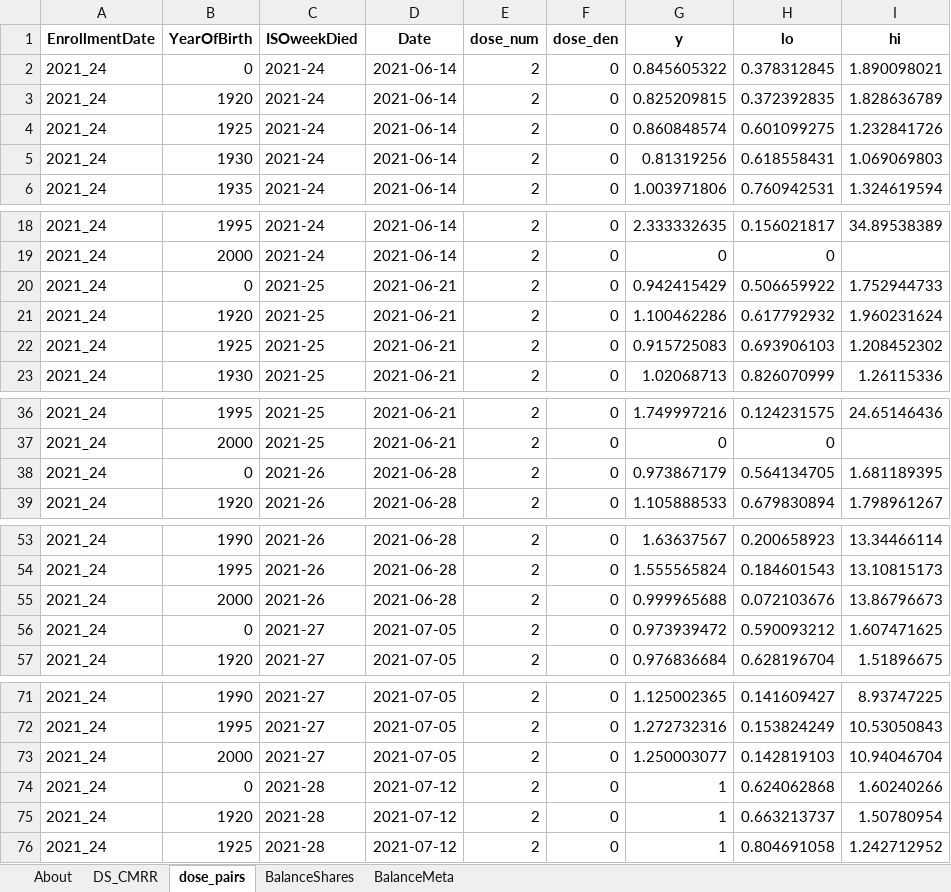
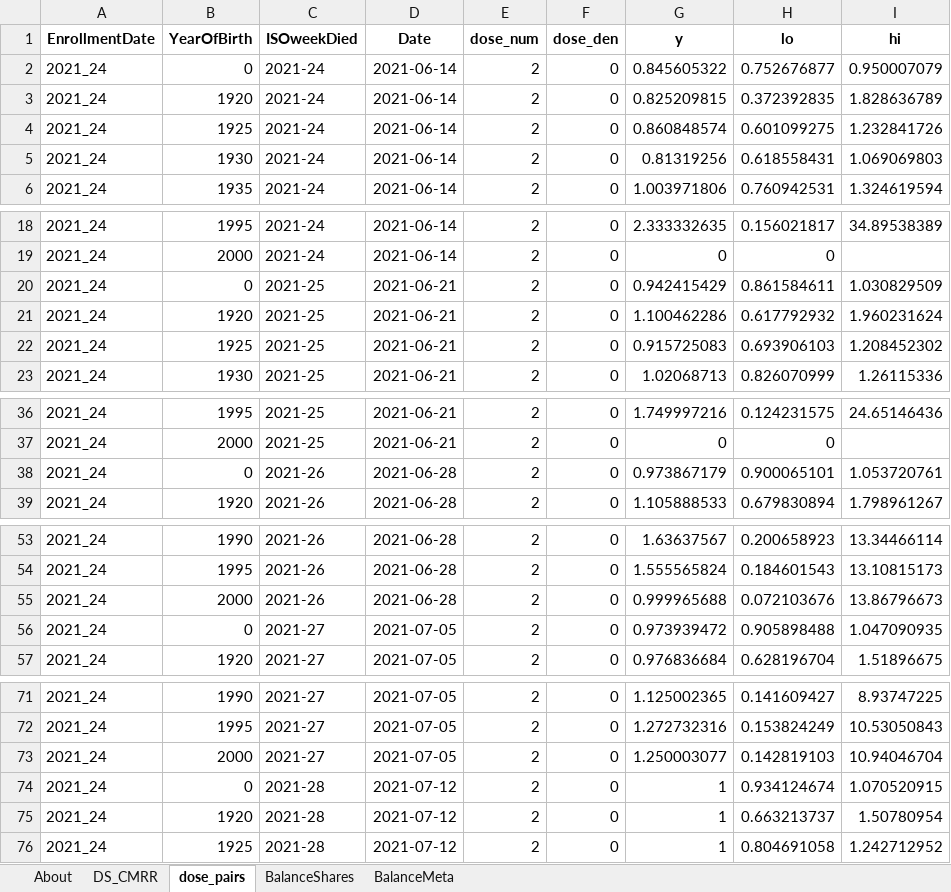
Before and after one commit to skirsch/KCOR, an Excel workbook: validation/DS-CMRR/out/DS-CMRR_output.xlsx, sheet dose_pairs, drawn as a sheet; only a part is shown, gaps mark what is left out; values as stored, in another font and other column widths than the file's, no borders; the diff covers the shown part only; the diff names each change by its address in the sheet, - before the commit and + after, or states it on an @@ line.

```diff
--- a/validation/DS-CMRR/out/DS-CMRR_output.xlsx (sheet dose_pairs)
+++ b/validation/DS-CMRR/out/DS-CMRR_output.xlsx (sheet dose_pairs)
-H2 (lo): 0.378312845
+H2 (lo): 0.752676877
-I2 (hi): 1.890098021
+I2 (hi): 0.950007079
-H20 (lo): 0.506659922
+H20 (lo): 0.861584611
-I20 (hi): 1.752944733
+I20 (hi): 1.030829509
-H38 (lo): 0.564134705
+H38 (lo): 0.900065101
-I38 (hi): 1.681189395
+I38 (hi): 1.053720761
-H56 (lo): 0.590093212
+H56 (lo): 0.905898488
-I56 (hi): 1.607471625
+I56 (hi): 1.047090935
-H74 (lo): 0.624062868
+H74 (lo): 0.934124674
-I74 (hi): 1.60240266
+I74 (hi): 1.070520915
```
Also changed, not shown: 338 edited cells elsewhere in this sheet, sheet DS_CMRR, sheet About, validation/DS-CMRR/out/DS-CMRR_output_analyzed.xlsx, 4 other files.
